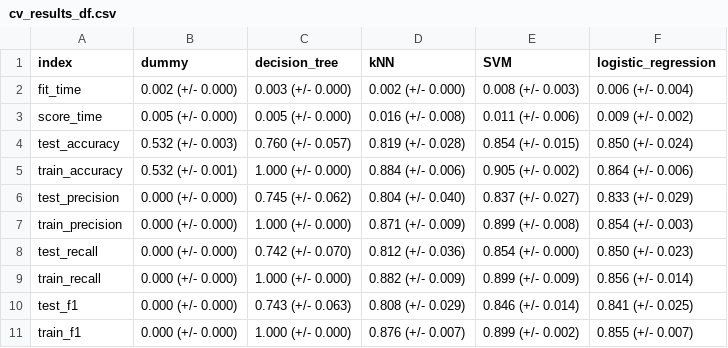
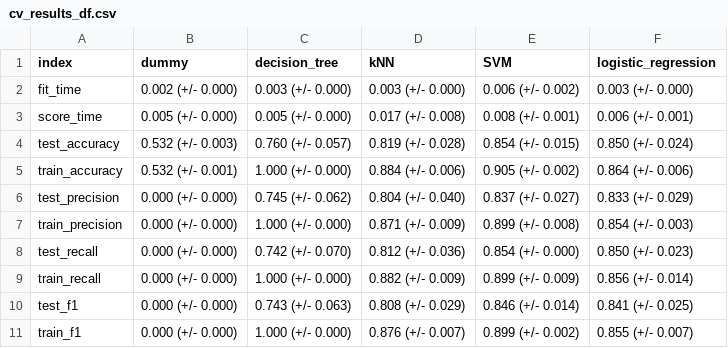
Before and after one commit to EricYangg/Heart-Failure-Classification, a CSV file: results/tables/cv_results_df.csv, drawn as a sheet.

```diff
--- a/results/tables/cv_results_df.csv
+++ b/results/tables/cv_results_df.csv
@@ -1,4 +1,4 @@
 index,dummy,decision_tree,kNN,SVM,logistic_regression
-fit_time,0.002 (+/- 0.000),0.003 (+/- 0.000),0.002 (+/- 0.000),0.008 (+/- 0.003),0.006 (+/- 0.004)
-score_time,0.005 (+/- 0.000),0.005 (+/- 0.000),0.016 (+/- 0.008),0.011 (+/- 0.006),0.009 (+/- 0.002)
+fit_time,0.002 (+/- 0.000),0.003 (+/- 0.000),0.003 (+/- 0.000),0.006 (+/- 0.002),0.003 (+/- 0.000)
+score_time,0.005 (+/- 0.000),0.005 (+/- 0.000),0.017 (+/- 0.008),0.008 (+/- 0.001),0.006 (+/- 0.001)
 test_accuracy,0.532 (+/- 0.003),0.760 (+/- 0.057),0.819 (+/- 0.028),0.854 (+/- 0.015),0.850 (+/- 0.024)
```
Also changed, not shown: 1 other file.
